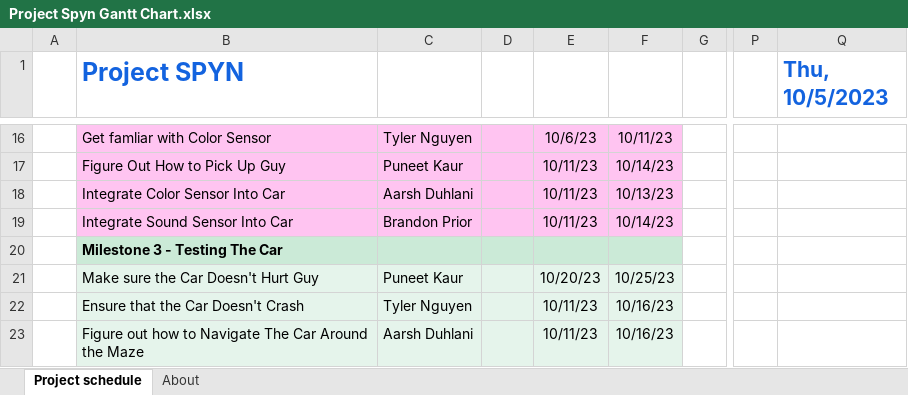
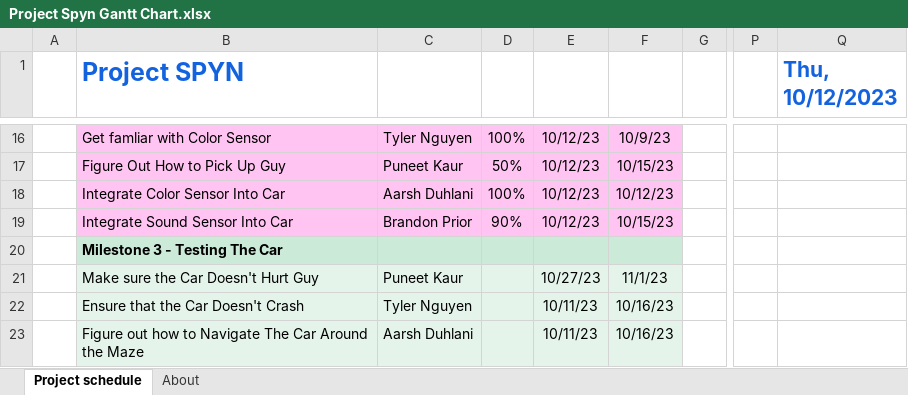
Before and after one commit to IWantToHelp/FSE-100-Team-4-Sheibanian, an Excel workbook: Project Spyn Gantt Chart.xlsx, sheet Project schedule, drawn as a sheet; only a part is shown, gaps mark what is left out; values as stored, in another font and other column widths than the file's, no borders; conditional formats not drawn; the diff covers the shown part only; the diff names each change by its address in the sheet, - before the commit and + after, or states it on an @@ line.

```diff
--- a/Project Spyn Gantt Chart.xlsx (sheet Project schedule)
+++ b/Project Spyn Gantt Chart.xlsx (sheet Project schedule)
-Q1: Thu, 10/5/2023
+Q1: Thu, 10/12/2023
-D16: (empty)
+D16: 100%
-E16: 10/6/23
+E16: 10/12/23
-F16: 10/11/23
+F16: 10/9/23
-D17: (empty)
+D17: 50%
-E17:E19: 10/11/23
+E17:E19: 10/12/23
-F17: 10/14/23
+F17: 10/15/23
-D18: (empty)
+D18: 100%
-F18: 10/13/23
+F18: 10/12/23
-D19: (empty)
+D19: 90%
-F19: 10/14/23
+F19: 10/15/23
-E21: 10/20/23
+E21: 10/27/23
-F21: 10/25/23
+F21: 11/1/23
```
Also changed, not shown: 76 edited cells elsewhere in this sheet, hidden cells.
